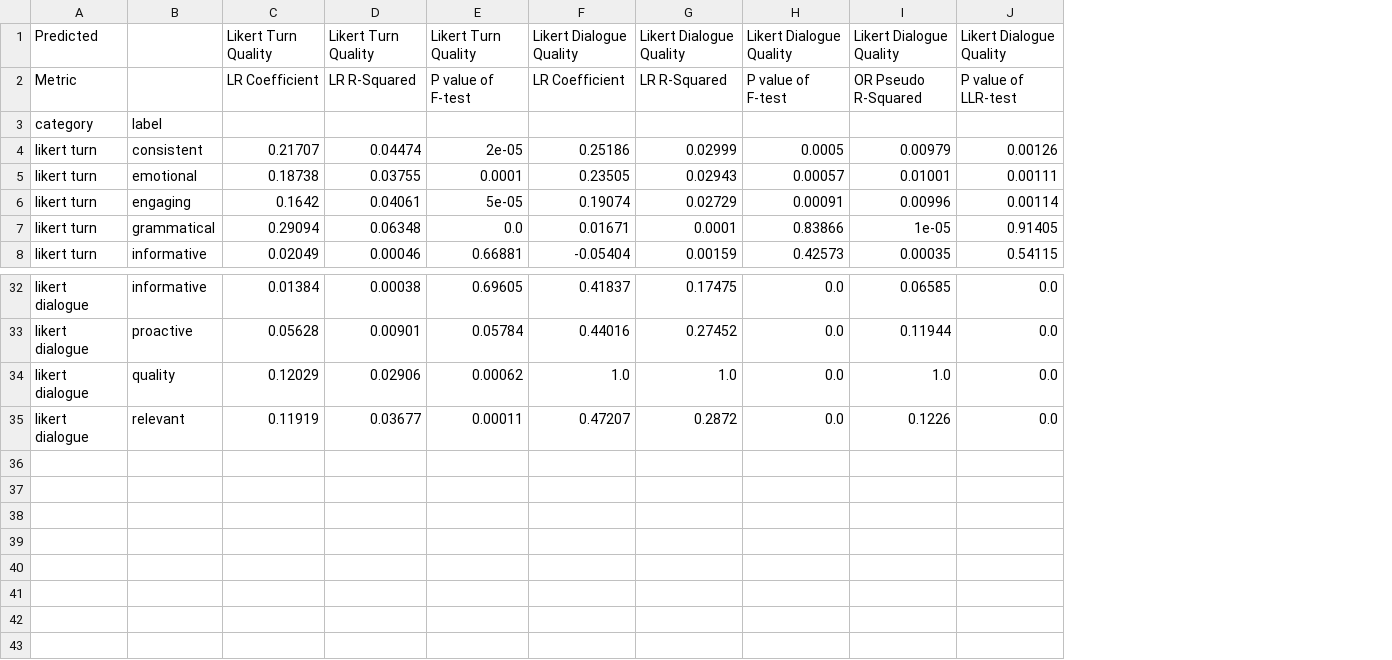
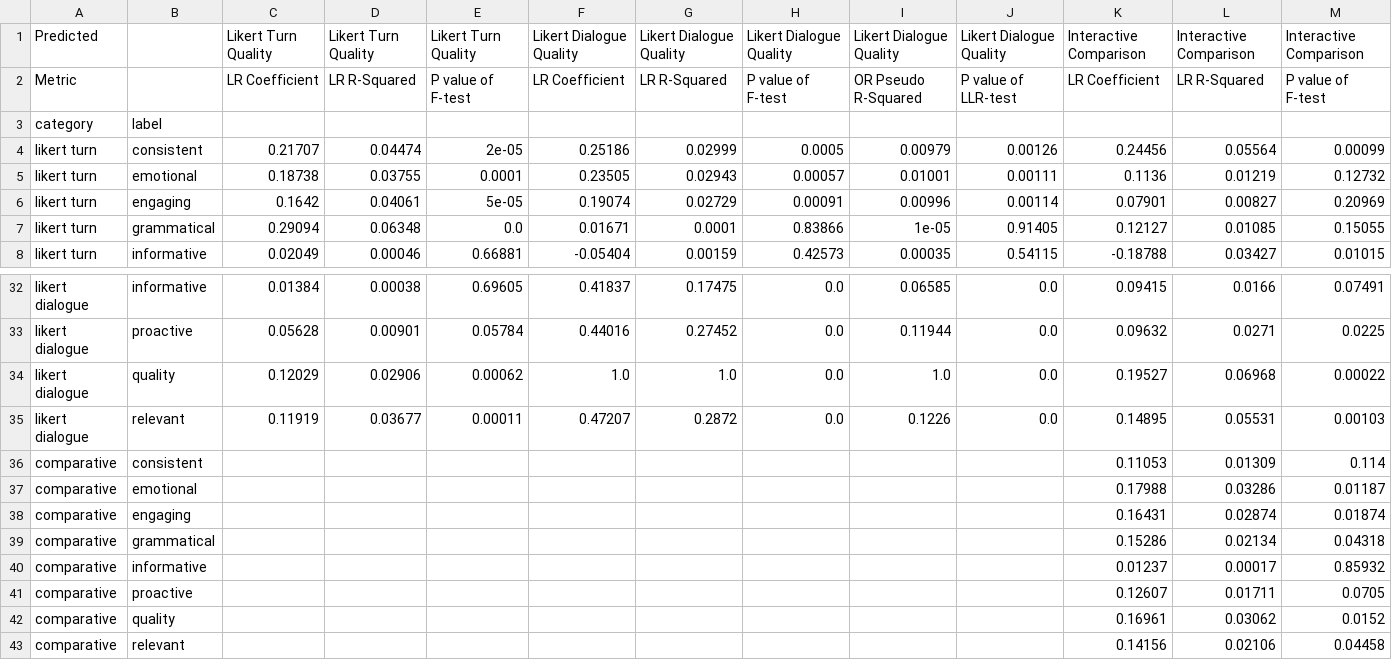
Before and after one commit to jdfinch/behavior_evaluation_analysis, a CSV file: analysis/results/paper/predictive_validity.csv, drawn as a sheet; only a part is shown, gaps mark what is left out; the diff names each change by its address in the sheet, - before the commit and + after, or states it on an @@ line.

Commit message:
updaetd incremental validity and predictive validity

```diff
--- a/analysis/results/paper/predictive_validity.csv
+++ b/analysis/results/paper/predictive_validity.csv
+column K, rows 1-8: Interactive Comparison | LR Coefficient |  | 0.24456 | 0.1136 | 0.07901 | 0.12127 | -0.18788; rows 32-35: 0.09415 | 0.09632 | 0.19527 | 0.14895
+column L, rows 1-8: Interactive Comparison | LR R-Squared |  | 0.05564 | 0.01219 | 0.00827 | 0.01085 | 0.03427; rows 32-35: 0.0166 | 0.0271 | 0.06968 | 0.05531
+column M, rows 1-8: Interactive Comparison | P value of F-test |  | 0.00099 | 0.12732 | 0.20969 | 0.15055 | 0.01015; rows 32-35: 0.07491 | 0.0225 | 0.00022 | 0.00103
+row 36: comparative | consistent |  |  |  |  |  |  |  |  | 0.11053 | 0.01309 | 0.114
+row 37: comparative | emotional |  |  |  |  |  |  |  |  | 0.17988 | 0.03286 | 0.01187
+row 38: comparative | engaging |  |  |  |  |  |  |  |  | 0.16431 | 0.02874 | 0.01874
+row 39: comparative | grammatical |  |  |  |  |  |  |  |  | 0.15286 | 0.02134 | 0.04318
+row 40: comparative | informative |  |  |  |  |  |  |  |  | 0.01237 | 0.00017 | 0.85932
+row 41: comparative | proactive |  |  |  |  |  |  |  |  | 0.12607 | 0.01711 | 0.0705
+row 42: comparative | quality |  |  |  |  |  |  |  |  | 0.16961 | 0.03062 | 0.0152
+row 43: comparative | relevant |  |  |  |  |  |  |  |  | 0.14156 | 0.02106 | 0.04458
```
Also changed, not shown: analysis/results/paper/incremental_validity.csv, 13 other files.
